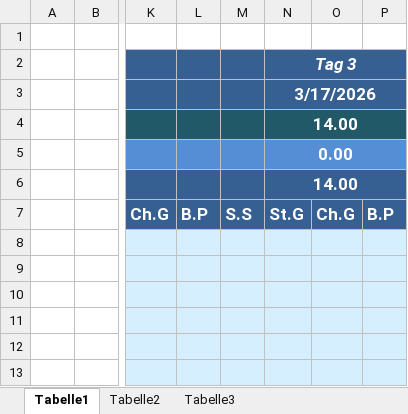
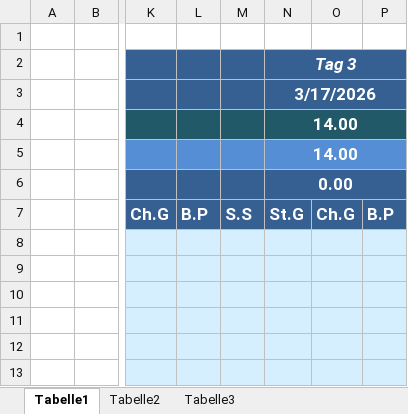
Before and after one commit to seanat0r/306_top_down_shooter, an Excel workbook: docs/inprogress/Arbeitsplan.xlsx, sheet Tabelle1, drawn as a sheet; only a part is shown, gaps mark what is left out; values as stored, in another font and other column widths than the file's, no borders; charts and pictures and conditional formats not drawn; the diff covers the shown part only; the diff names each change by its address in the sheet, - before the commit and + after, or states it on an @@ line.

```diff
--- a/docs/inprogress/Arbeitsplan.xlsx (sheet Tabelle1)
+++ b/docs/inprogress/Arbeitsplan.xlsx (sheet Tabelle1)
-N5 (Tag 3): 0.00
+N5 (Tag 3): 14.00
-N6 (Tag 3): 14.00
+N6 (Tag 3): 0.00
```
Also changed, not shown: 7 added rows, 7 removed rows and 4 edited cells elsewhere in this sheet.
